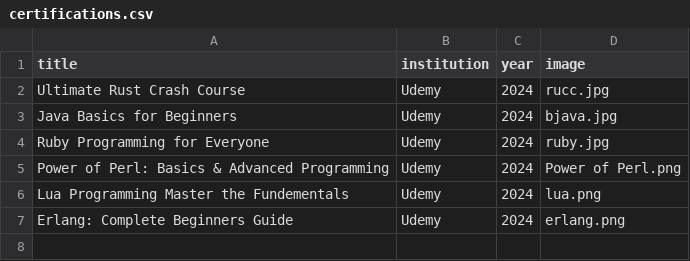
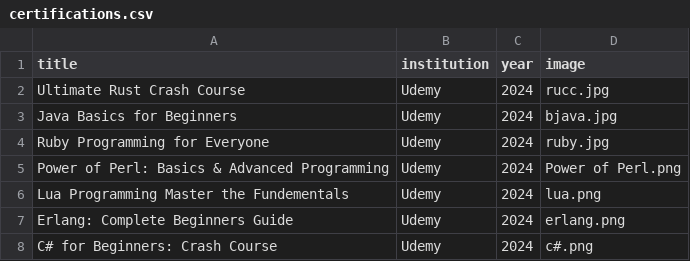
Before and after one commit to notAnotherAverageJoe/Portfolio, a CSV file: certifications.csv, drawn as a sheet.

```diff
--- a/certifications.csv
+++ b/certifications.csv
@@ -7 +7,2 @@ Lua Programming Master the Fundementals,Udemy,2024,lua.png
 Erlang: Complete Beginners Guide,Udemy,2024,erlang.png
+C# for Beginners: Crash Course,Udemy,2024,c#.png
```
Also changed, not shown: 1 other file.
